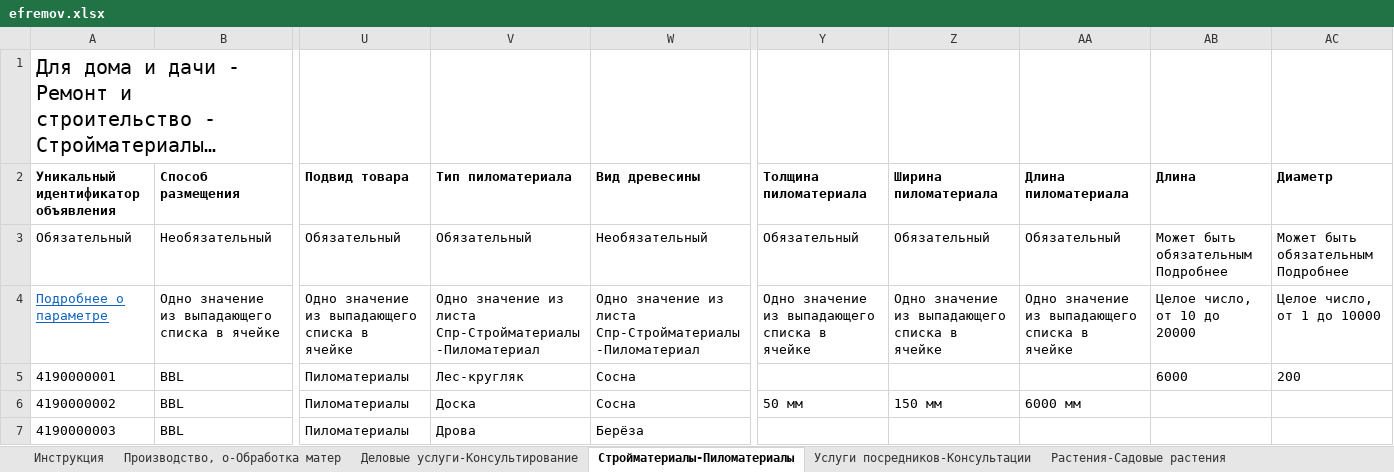
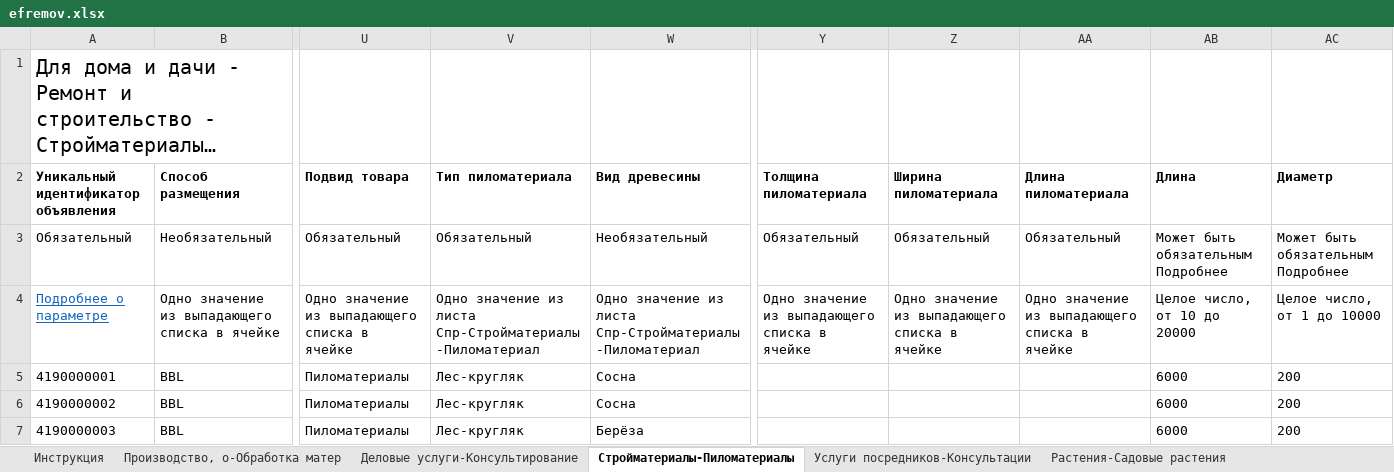
Before and after one commit to Harmageddon14/avito-feeds, an Excel workbook: efremov.xlsx, sheet Стройматериалы-Пиломатериалы, drawn as a sheet; only a part is shown, gaps mark what is left out; long unchanged cells end in …; values as stored, in another font and other column widths than the file's, no borders; conditional formats not drawn; the diff names each change by its address in the sheet, - before the commit and + after, or states it on an @@ line.

Commit message:
efremov: тип Лес-кругляк для товарных (фикс ошибок доска/дрова)

```diff
--- a/efremov.xlsx (sheet Стройматериалы-Пиломатериалы)
+++ b/efremov.xlsx (sheet Стройматериалы-Пиломатериалы)
-V6 (Тип пиломатериала): Доска
+V6 (Тип пиломатериала): Лес-кругляк
-Y6 (Толщина пиломатериала): 50 мм
+Y6 (Толщина пиломатериала): (empty)
-Z6 (Ширина пиломатериала): 150 мм
+Z6 (Ширина пиломатериала): (empty)
-AA6 (Длина пиломатериала): 6000 мм
+AA6 (Длина пиломатериала): (empty)
-AB6:AB7 (Длина): (empty)
+AB6:AB7 (Длина): 6000
-AC6:AC7 (Диаметр): (empty)
+AC6:AC7 (Диаметр): 200
-V7 (Тип пиломатериала): Дрова
+V7 (Тип пиломатериала): Лес-кругляк
```
